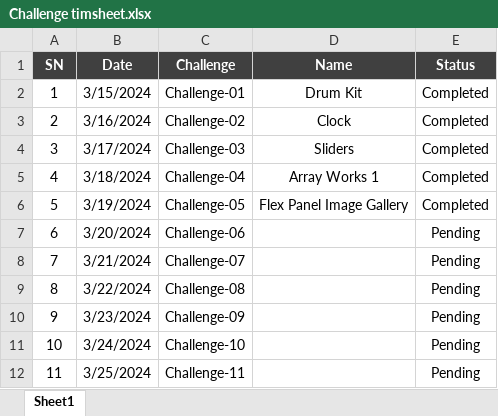
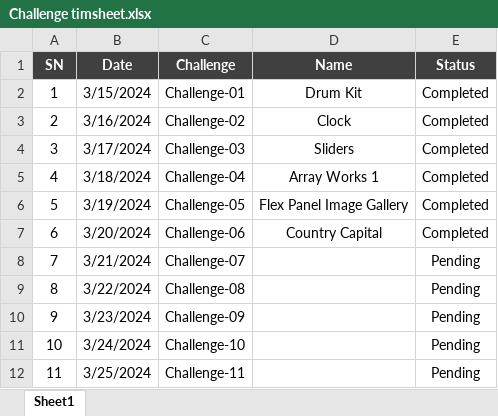
Before and after one commit to franklinMN/com.javascript30, an Excel workbook: Challenge timsheet.xlsx, sheet Sheet1, drawn as a sheet; only a part is shown; values as stored, in another font and other column widths than the file's, no borders; conditional formats not drawn; the diff names each change by its address in the sheet, - before the commit and + after, or states it on an @@ line.

Commit message:
pending challenge 08

```diff
--- a/Challenge timsheet.xlsx (sheet Sheet1)
+++ b/Challenge timsheet.xlsx (sheet Sheet1)
-D7 (Name): (empty)
+D7 (Name): Country Capital
-E7 (Status): Pending
+E7 (Status): Completed
```
Also changed, not shown: 4 other files.
